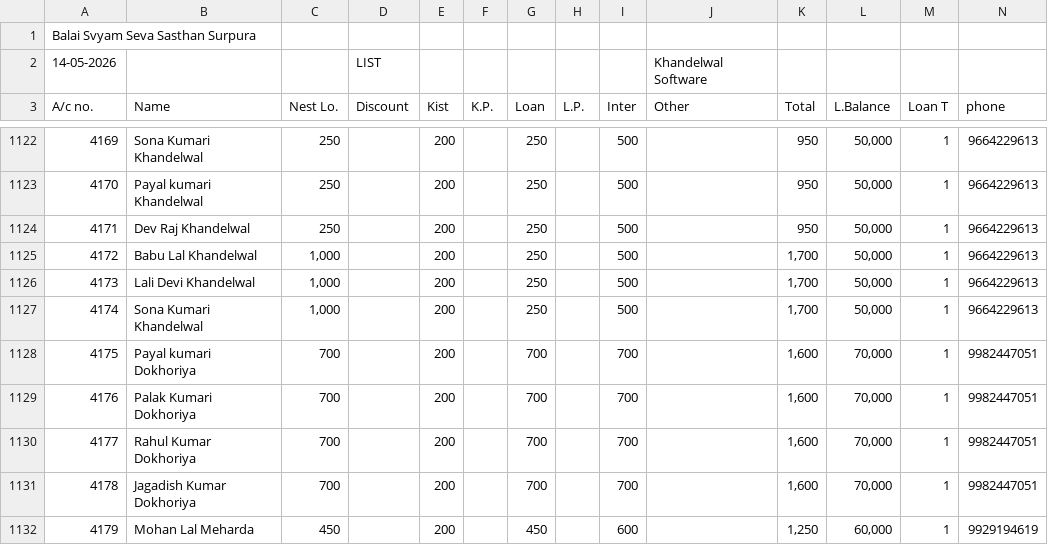
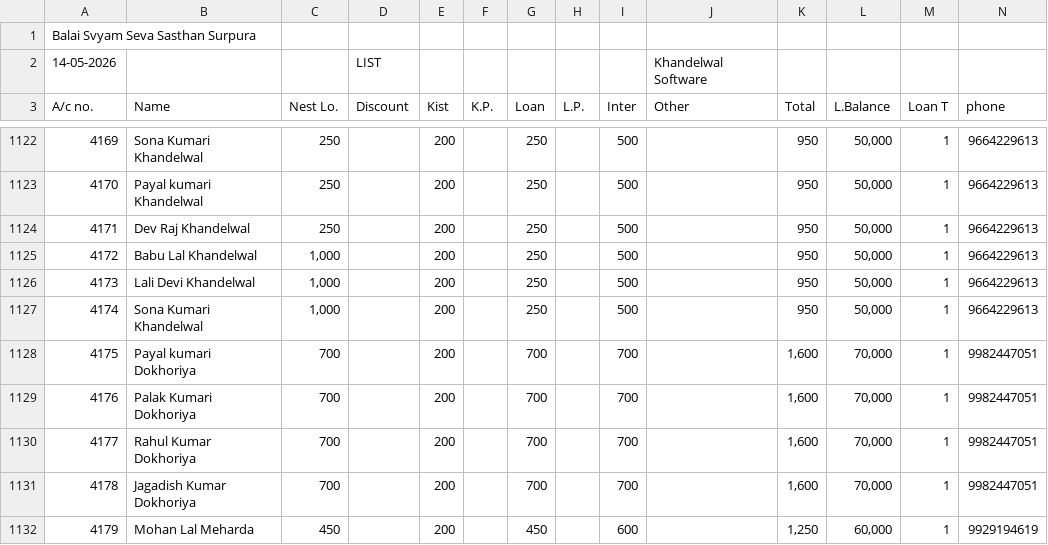
Before and after one commit to khandelwal75/kp-app, a CSV file: LTM.csv, drawn as a sheet; only a part is shown, gaps mark what is left out.

Commit message:
Update LTM.csv

```diff
--- a/LTM.csv
+++ b/LTM.csv
@@ -1124,5 +1124,5 @@ A/c no.,Name,Nest Lo.,Discount,Kist,K.P.,Loan,L.P.,Inter,Other,Total,L.Balance,L
 4171,Dev Raj Khandelwal ,250,,200,,250,,500,,950,"50,000",1,9664229613
-4172,Babu Lal Khandelwal,"1,000",,200,,"250",,500,,"1,700","50,000",1,9664229613
-4173,Lali Devi Khandelwal,"1,000",,200,,"250",,500,,"1,700","50,000",1,9664229613
-4174,Sona Kumari Khandelwal,"1,000",,200,,"250",,500,,"1,700","50,000",1,9664229613
+4172,Babu Lal Khandelwal,"1,000",,200,,"250",,500,,"950","50,000",1,9664229613
+4173,Lali Devi Khandelwal,"1,000",,200,,"250",,500,,"950","50,000",1,9664229613
+4174,Sona Kumari Khandelwal,"1,000",,200,,"250",,500,,"950","50,000",1,9664229613
 4175,Payal kumari Dokhoriya,700,,200,,700,,700,,"1,600","70,000",1,9982447051
```
